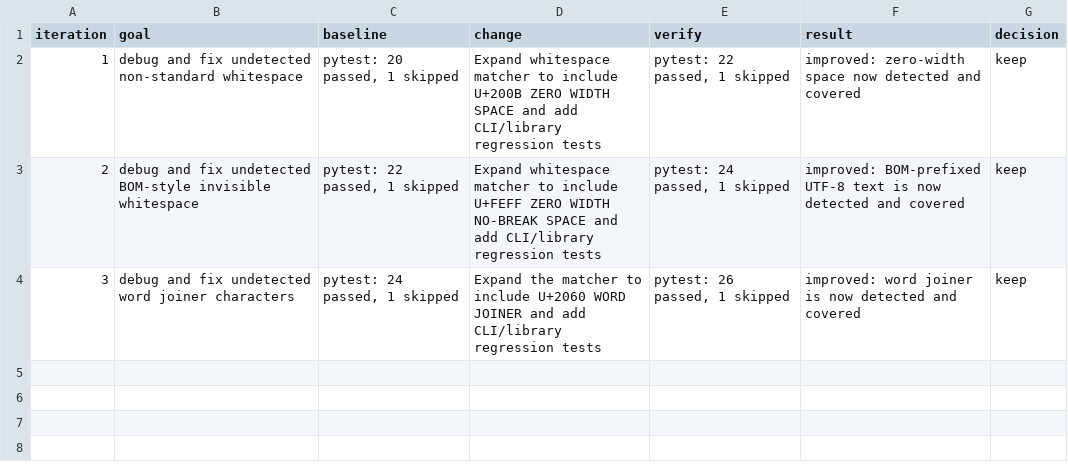
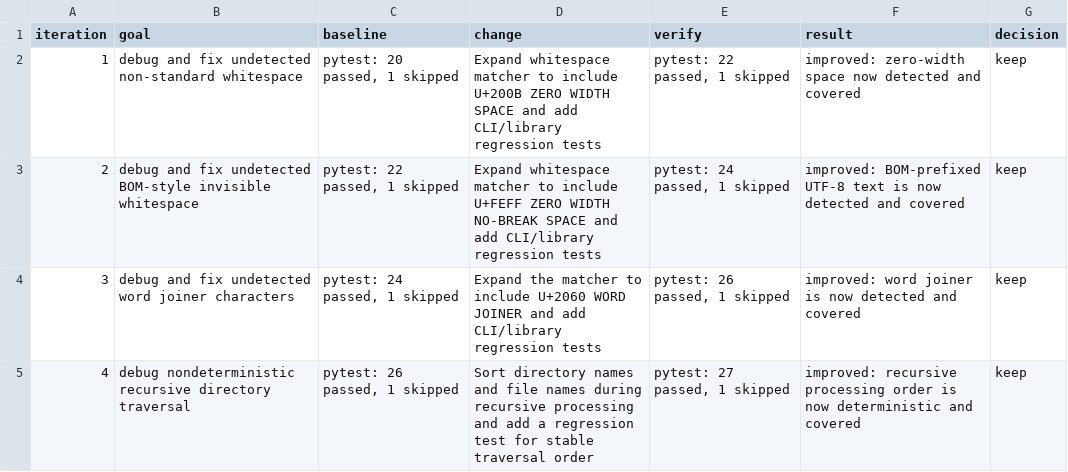
Before and after one commit to moriwaka/nospc, a TSV file: autoresearch-results.tsv, drawn as a sheet; the diff names each change by its address in the sheet, - before the commit and + after, or states it on an @@ line.

Commit message:
Stabilize recursive traversal order

```diff
--- a/autoresearch-results.tsv
+++ b/autoresearch-results.tsv
+row 5: 4 | debug nondeterministic recursive directory traversal | pytest: 26 passed, 1 skipped | Sort directory names and file names during recursive processing and add a regression test for stable traversal order | pytest: 27 passed, 1 skipped | improved: recursive processing order is now deterministic and covered | keep
```
Also changed, not shown: 2 other files.
